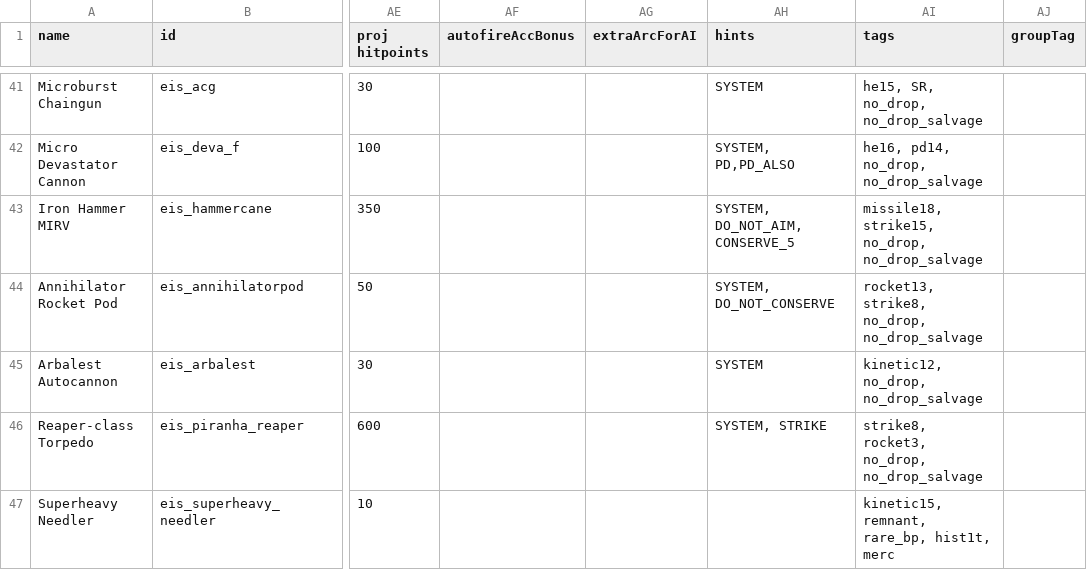
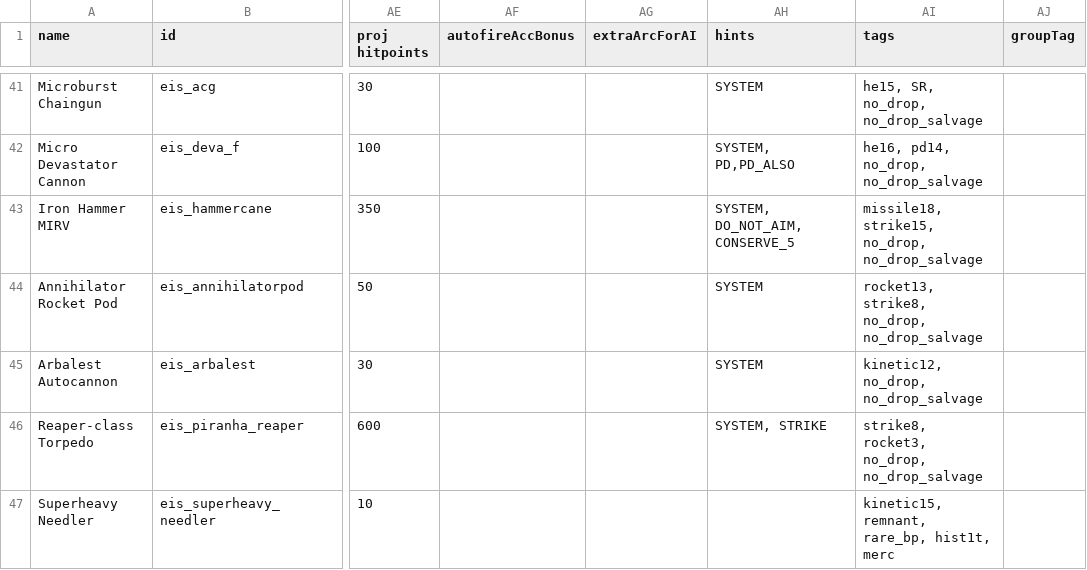
Before and after one commit to TechpriestEnginseer/solid-winner4, a CSV file: data/weapons/weapon_data.csv, drawn as a sheet; only a part is shown, gaps mark what is left out; the diff names each change by its address in the sheet, - before the commit and + after, or states it on an @@ line.

Commit message:
Update weapon_data.csv

```diff
--- a/data/weapons/weapon_data.csv
+++ b/data/weapons/weapon_data.csv
-AH44 (hints): SYSTEM, DO_NOT_CONSERVE
+AH44 (hints): SYSTEM
```
